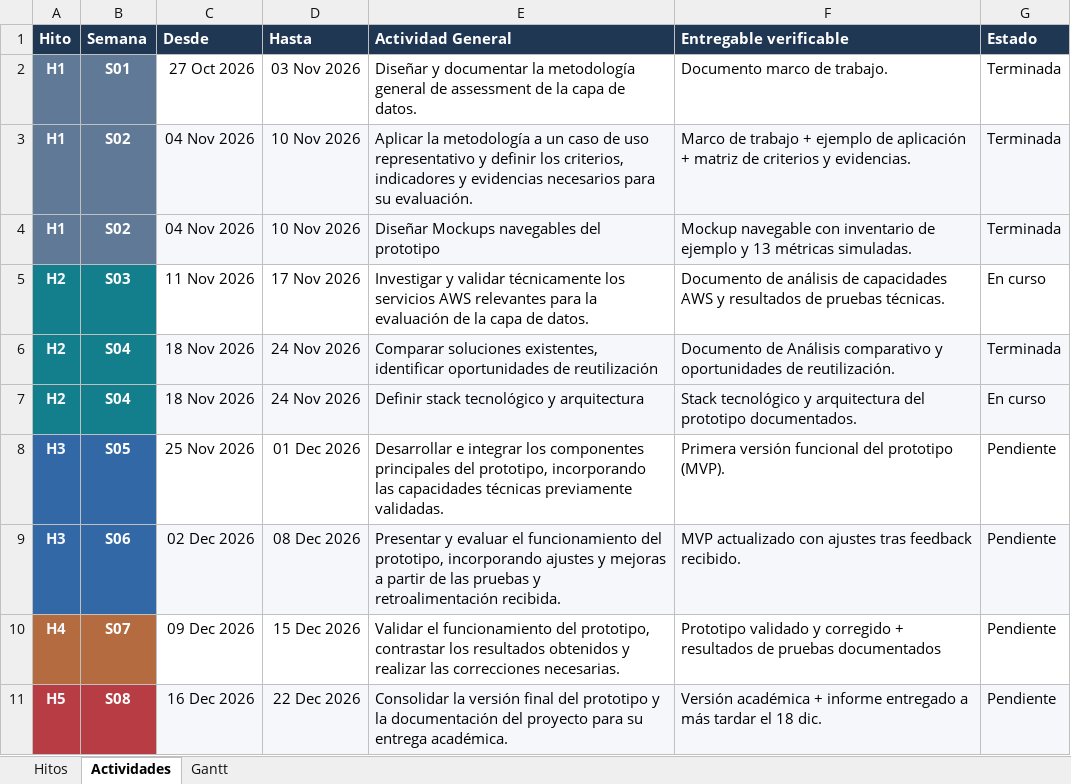
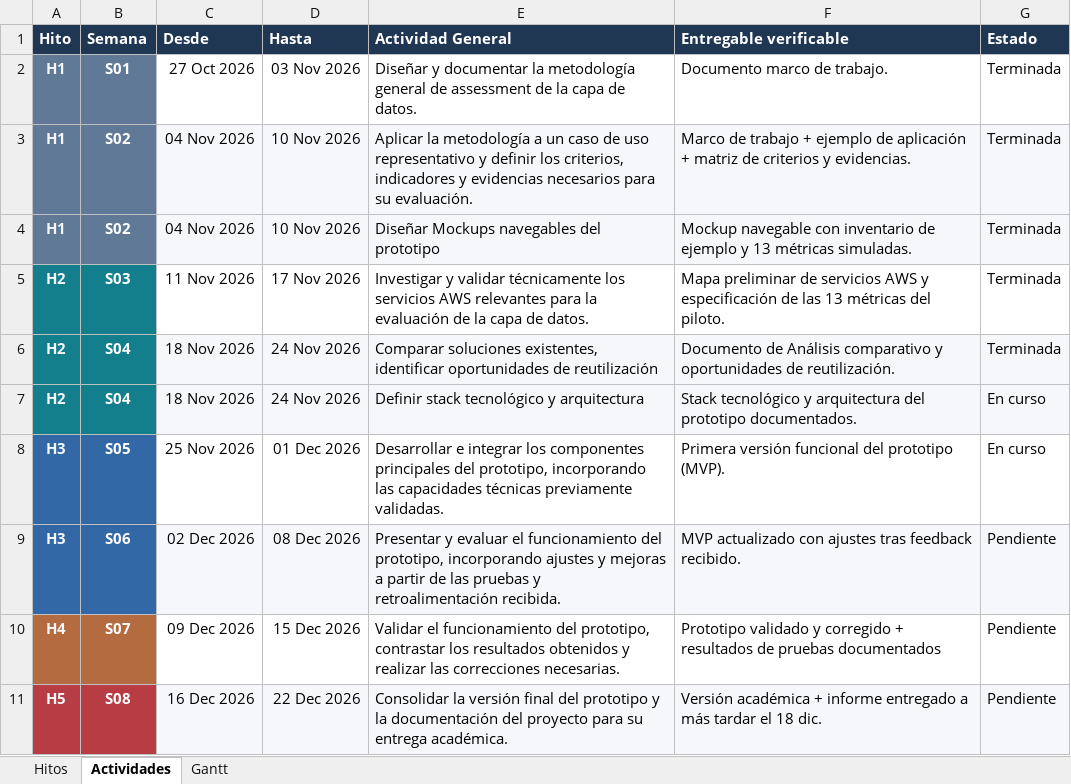
Before and after one commit to Monsalves/data-lens, an Excel workbook: planificacion/Planificacion.xlsx, sheet Actividades, drawn as a sheet; only a part is shown; values as stored, in another font and other column widths than the file's, no borders; charts and pictures not drawn; the diff names each change by its address in the sheet, - before the commit and + after, or states it on an @@ line.

```diff
--- a/planificacion/Planificacion.xlsx (sheet Actividades)
+++ b/planificacion/Planificacion.xlsx (sheet Actividades)
-F5 (Entregable verificable): Documento de análisis de capacidades AWS y resultados de pruebas técnicas.
+F5 (Entregable verificable): Mapa preliminar de servicios AWS y especificación de las 13 métricas del piloto.
-G5 (Estado): En curso
+G5 (Estado): Terminada
-G8 (Estado): Pendiente
+G8 (Estado): En curso
```
Also changed, not shown: 1 other file.
